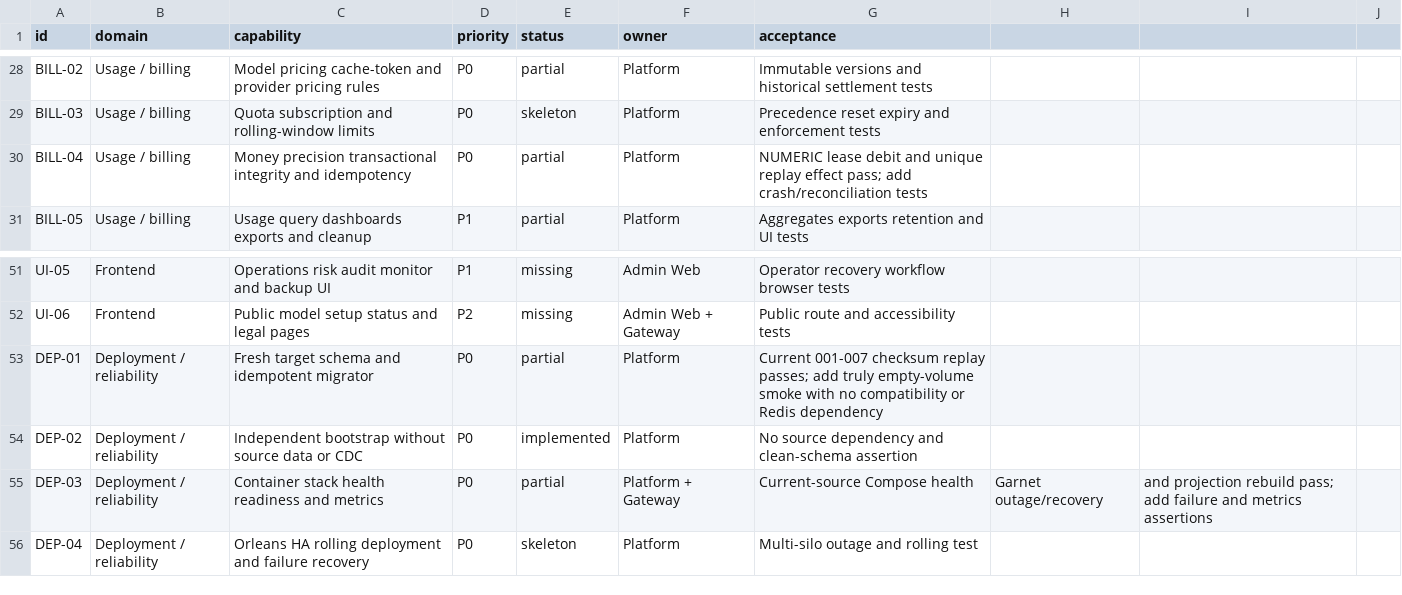
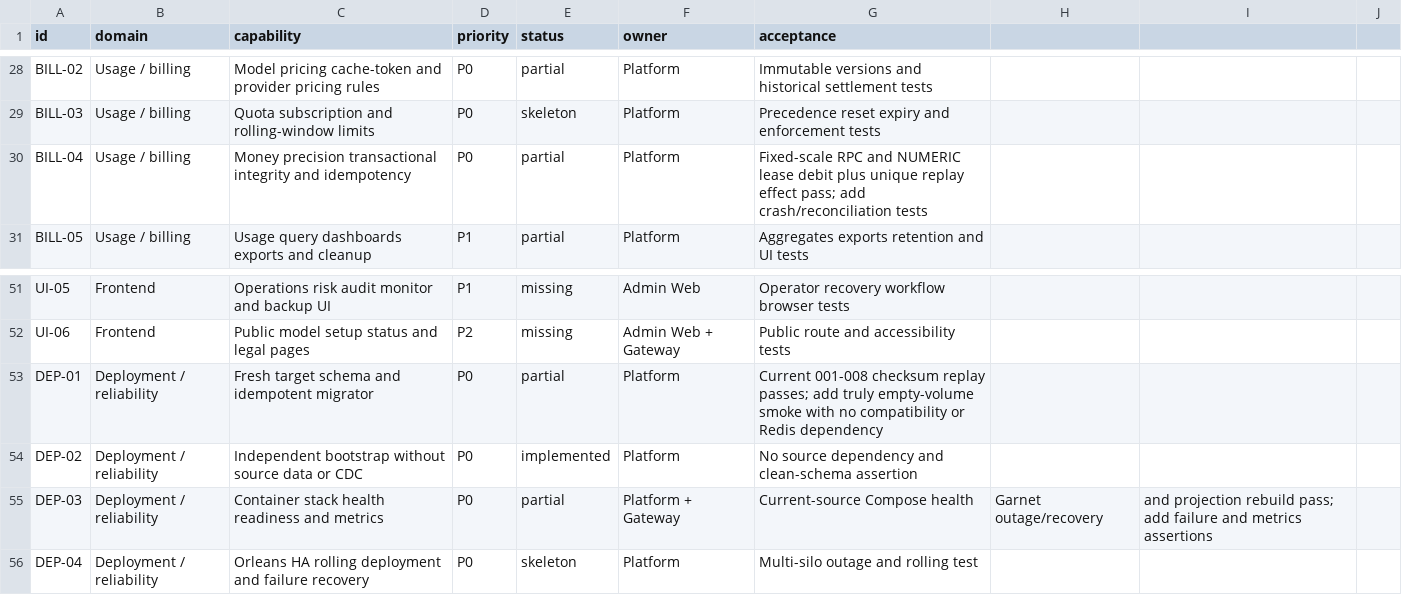
Before and after one commit to GMorandi/ScalaAPI-Platform, a CSV file: docs/rewrite/feature-inventory.csv, drawn as a sheet; only a part is shown, gaps mark what is left out.

Commit message:
docs(platform): record fixed-scale RPC contract
Refresh the rewrite baseline and stage plan for the Int64 1e8 pricing contract, update migration 008 evidence, and retain CI generation comparison as the remaining release gate.

```diff
--- a/docs/rewrite/feature-inventory.csv
+++ b/docs/rewrite/feature-inventory.csv
@@ -29,3 +29,3 @@ BILL-02,Usage / billing,Model pricing cache-token and provider pricing rules,P0,
 BILL-03,Usage / billing,Quota subscription and rolling-window limits,P0,skeleton,Platform,Precedence reset expiry and enforcement tests
-BILL-04,Usage / billing,Money precision transactional integrity and idempotency,P0,partial,Platform,NUMERIC lease debit and unique replay effect pass; add crash/reconciliation tests
+BILL-04,Usage / billing,Money precision transactional integrity and idempotency,P0,partial,Platform,Fixed-scale RPC and NUMERIC lease debit plus unique replay effect pass; add crash/reconciliation tests
 BILL-05,Usage / billing,Usage query dashboards exports and cleanup,P1,partial,Platform,Aggregates exports retention and UI tests
@@ -52,3 +52,3 @@ UI-05,Frontend,Operations risk audit monitor and backup UI,P1,missing,Admin Web,
 UI-06,Frontend,Public model setup status and legal pages,P2,missing,Admin Web + Gateway,Public route and accessibility tests
-DEP-01,Deployment / reliability,Fresh target schema and idempotent migrator,P0,partial,Platform,Current 001-007 checksum replay passes; add truly empty-volume smoke with no compatibility or Redis dependency
+DEP-01,Deployment / reliability,Fresh target schema and idempotent migrator,P0,partial,Platform,Current 001-008 checksum replay passes; add truly empty-volume smoke with no compatibility or Redis dependency
 DEP-02,Deployment / reliability,Independent bootstrap without source data or CDC,P0,implemented,Platform,No source dependency and clean-schema assertion
```
Also changed, not shown: 3 other files.
